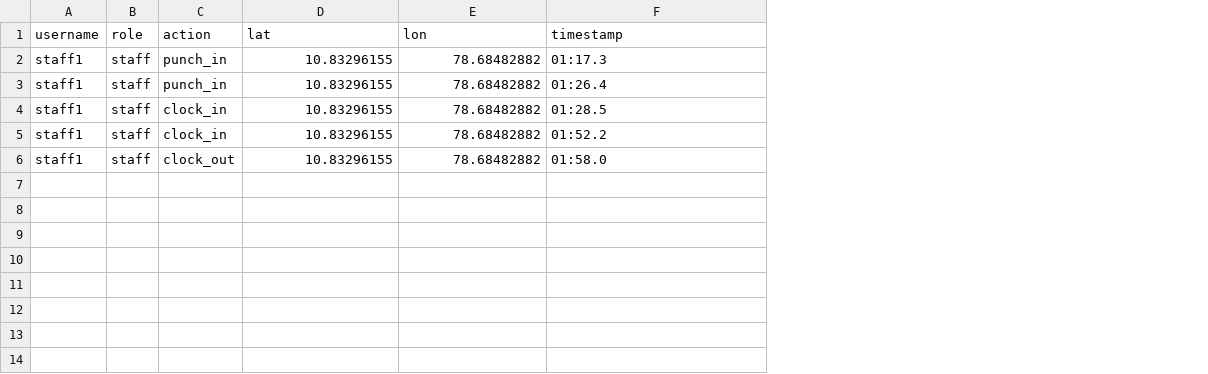
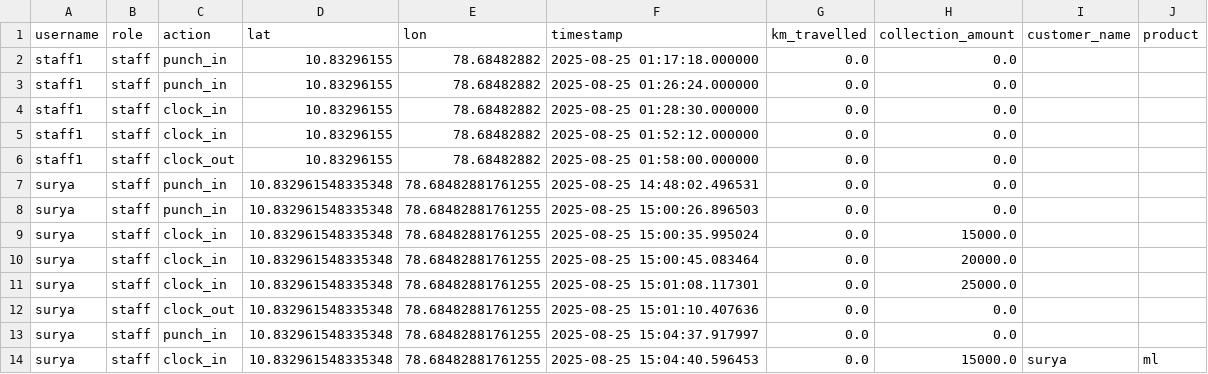
Before and after one commit to suryanimalan/staff-tracking, a CSV file: staff_locations.csv, drawn as a sheet; the diff names each change by its address in the sheet, - before the commit and + after, or states it on an @@ line.

```diff
--- a/staff_locations.csv
+++ b/staff_locations.csv
+column G (km_travelled), rows 2-6: all 0.0
+column H (collection_amount), rows 2-6: all 0.0
+column I (customer_name), empty
+column J (product), empty
-F2 (timestamp): 01:17.3
+F2 (timestamp): 2025-08-25 01:17:18.000000
-F3 (timestamp): 01:26.4
+F3 (timestamp): 2025-08-25 01:26:24.000000
-F4 (timestamp): 01:28.5
+F4 (timestamp): 2025-08-25 01:28:30.000000
-F5 (timestamp): 01:52.2
+F5 (timestamp): 2025-08-25 01:52:12.000000
-F6 (timestamp): 01:58.0
+F6 (timestamp): 2025-08-25 01:58:00.000000
+row 7: surya | staff | punch_in | 10.832961548335348 | 78.68482881761255 | 2025-08-25 14:48:02.496531 | 0.0 | 0.0
+row 8: surya | staff | punch_in | 10.832961548335348 | 78.68482881761255 | 2025-08-25 15:00:26.896503 | 0.0 | 0.0
+row 9: surya | staff | clock_in | 10.832961548335348 | 78.68482881761255 | 2025-08-25 15:00:35.995024 | 0.0 | 15000.0
+row 10: surya | staff | clock_in | 10.832961548335348 | 78.68482881761255 | 2025-08-25 15:00:45.083464 | 0.0 | 20000.0
+row 11: surya | staff | clock_in | 10.832961548335348 | 78.68482881761255 | 2025-08-25 15:01:08.117301 | 0.0 | 25000.0
+row 12: surya | staff | clock_out | 10.832961548335348 | 78.68482881761255 | 2025-08-25 15:01:10.407636 | 0.0 | 0.0
+row 13: surya | staff | punch_in | 10.832961548335348 | 78.68482881761255 | 2025-08-25 15:04:37.917997 | 0.0 | 0.0
+row 14: surya | staff | clock_in | 10.832961548335348 | 78.68482881761255 | 2025-08-25 15:04:40.596453 | 0.0 | 15000.0 | surya | ml
```
Also changed, not shown: 1 other file.
